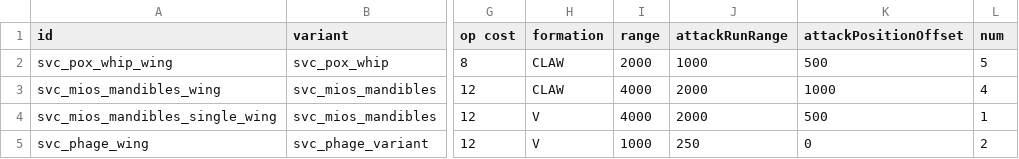
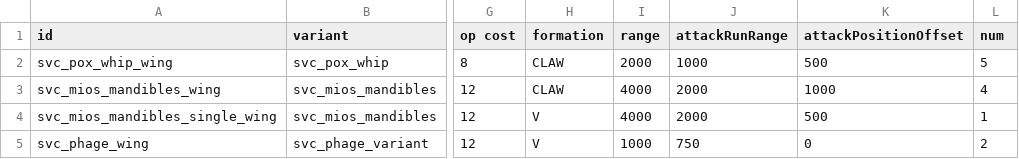
Before and after one commit to DesperatePeter/starsector-symbiotic-void-creatures, a CSV file: data/hulls/wing_data.csv, drawn as a sheet; only a part is shown, gaps mark what is left out; the diff names each change by its address in the sheet, - before the commit and + after, or states it on an @@ line.

```diff
--- a/data/hulls/wing_data.csv
+++ b/data/hulls/wing_data.csv
-J5 (attackRunRange): 250
+J5 (attackRunRange): 750
```
Also changed, not shown: data/strings/descriptions.csv, data/weapons/weapon_data.csv, 5 other files.
